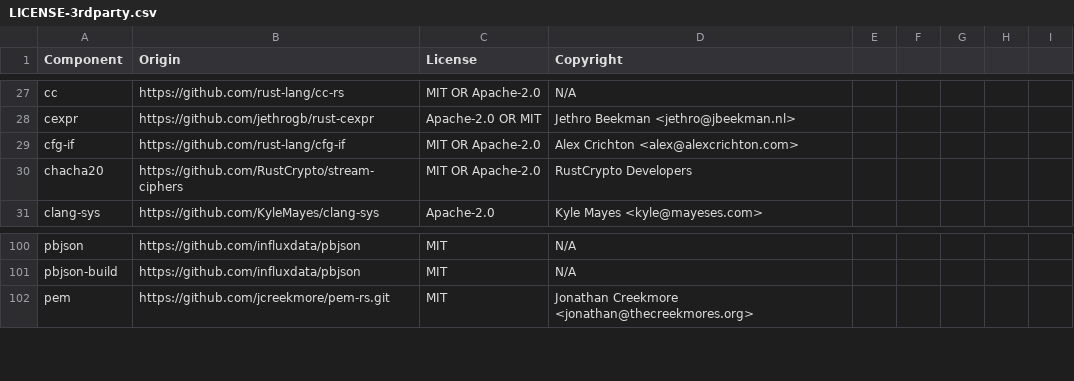
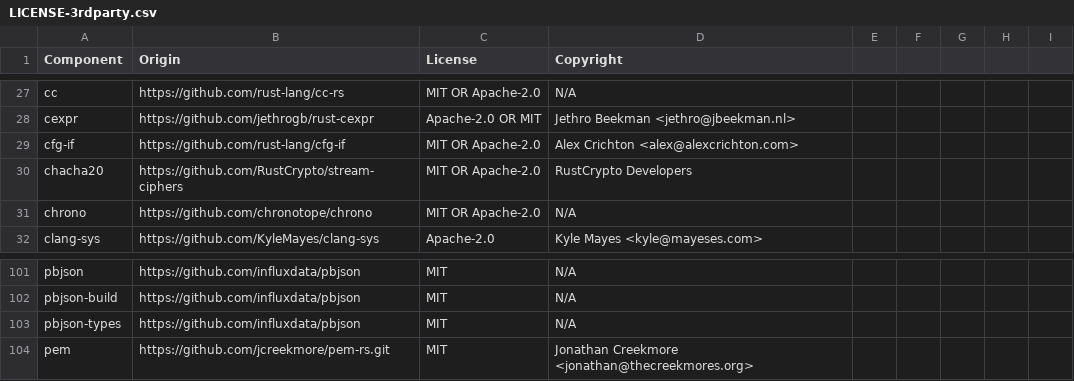
Before and after one commit to DataDog/libdd-rc, a CSV file: LICENSE-3rdparty.csv, drawn as a sheet; only a part is shown, gaps mark what is left out; the diff names each change by its address in the sheet, - before the commit and + after, or states it on an @@ line.

Commit message:
chore(license): generate 3rdparty BOM

```diff
--- a/LICENSE-3rdparty.csv
+++ b/LICENSE-3rdparty.csv
+row 31: chrono | https://github.com/chronotope/chrono | MIT OR Apache-2.0 | N/A
+row 103: pbjson-types | https://github.com/influxdata/pbjson | MIT | N/A
```
